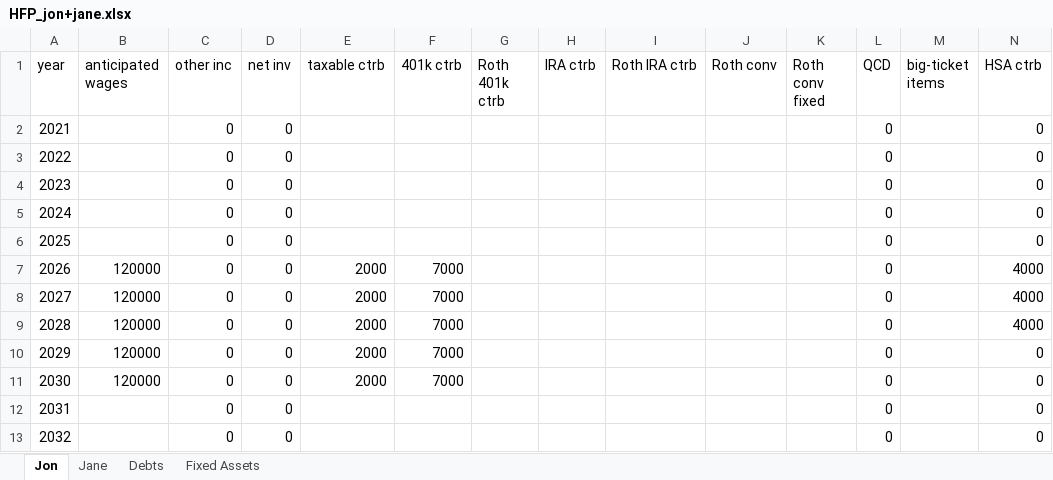
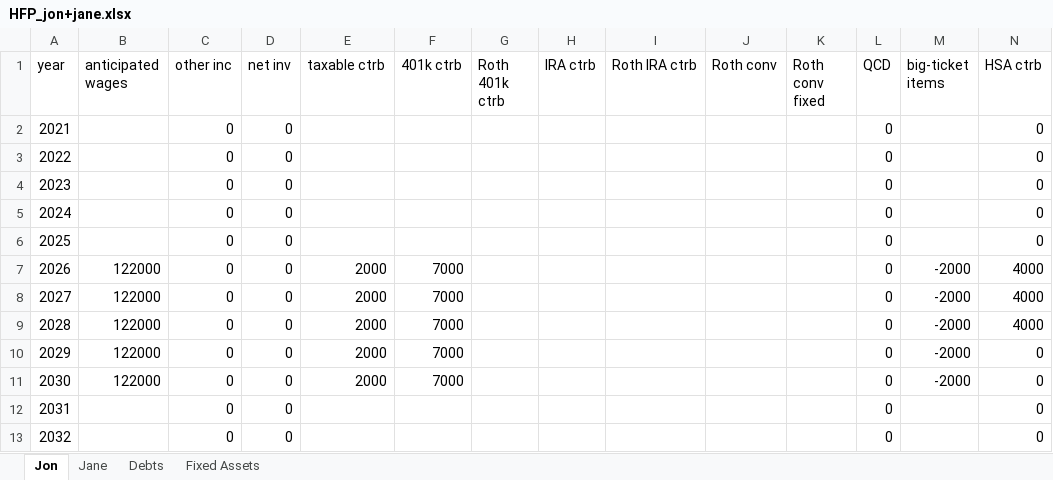
Before and after one commit to mdlacasse/Owl, an Excel workbook: examples/HFP_jon+jane.xlsx, sheet Jon, drawn as a sheet; only a part is shown; values as stored, in another font and other column widths than the file's, no borders; the diff names each change by its address in the sheet, - before the commit and + after, or states it on an @@ line.

Commit message:
[fix] Wages are entered as they enter AGI; after-tax contributions are paid by a big-ticket item (#221)
Contributions are deposited without leaving the cash flow, and anticipated wages are both cash and
taxable wages. Netting every contribution out of wages, as the docs asked, dropped after-tax ones
(Roth 401k, Roth IRA, taxable) from AGI, federal and state tax and every MAGI, by the full
contribution; PARAMETERS.md described yet another convention. The documented convention is now
the one that gets tax and cash right (Marco's): wages as in AGI, pay minus pre-tax 401k/403b,
deductible IRA and payroll HSA contributions; each contribution in its column; each after-tax
contribution paid from pay offset by a negative big-ticket item of the same amount. Nondeductible
IRA contributions stay unsupported (IRA ctrb is pre-tax, no basis), so they are not listed.

- plan._earnings_test_inputs: the SSA earnings test (W-2 box 5) now adds back only the
  tax-deferred contributions, kappa_ijn[:, 1]; after-tax ones are already in the wages.
- Docs: readHFP and hfp_io docstrings, Documentation (wages, earnings test, contributions, HSA,
  big-ticket items, with a worked example), table help and notice, PARAMETERS.md (new section),
  modeling-capabilities, the MCP intake, the assistant prompt, the tools' wages and
  big_ticket_items docs, the paper (also brought up to date: months worked, negative other inc,
  the Medicare-year HSA proration; adds \label{sec:ss}). owl.pdf not rebuilt.
- examples/HFP_jon+jane.xlsx: the only example with an after-tax contribution from pay (Jon,
  $2,000/yr taxable, 2026-2030): wages 120,000 -> 122,000 and big-ticket items -2,000 in those
  years. Same on HiGHS and MOSEK: 2026 MAGI +1,993, federal tax +440, spending basis
  160,758.81 -> 160,611.20 (-0.09%). No other example has after-tax contributions in wage years,
  nor contributions in years without wages.
- Tests: the earnings-derivation tests, the intake test (now checks the AGI-wage convention),
  one docstring.

make tests: 3152 passed on MOSEK and on HiGHS.

```diff
--- a/examples/HFP_jon+jane.xlsx (sheet Jon)
+++ b/examples/HFP_jon+jane.xlsx (sheet Jon)
-B7:B11 (anticipated wages): 120000
+B7:B11 (anticipated wages): 122000
-M7:M11 (big-ticket items): (empty)
+M7:M11 (big-ticket items): -2000
```
Also changed, not shown: 15 other files.
